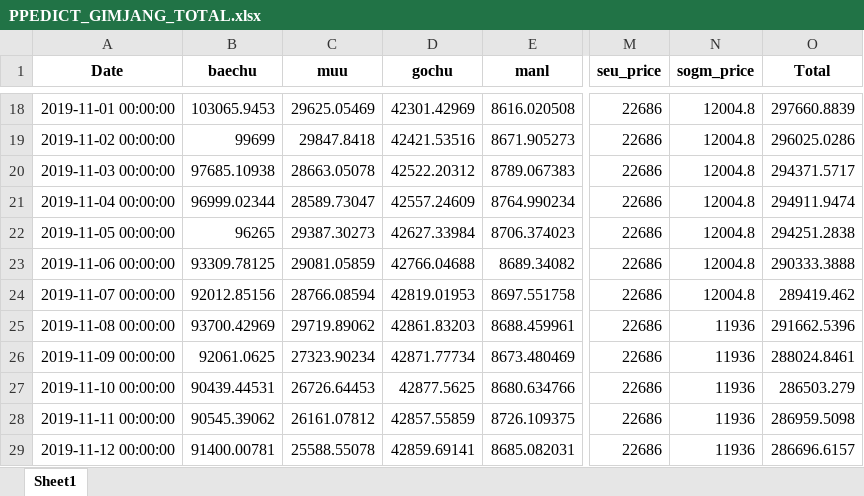
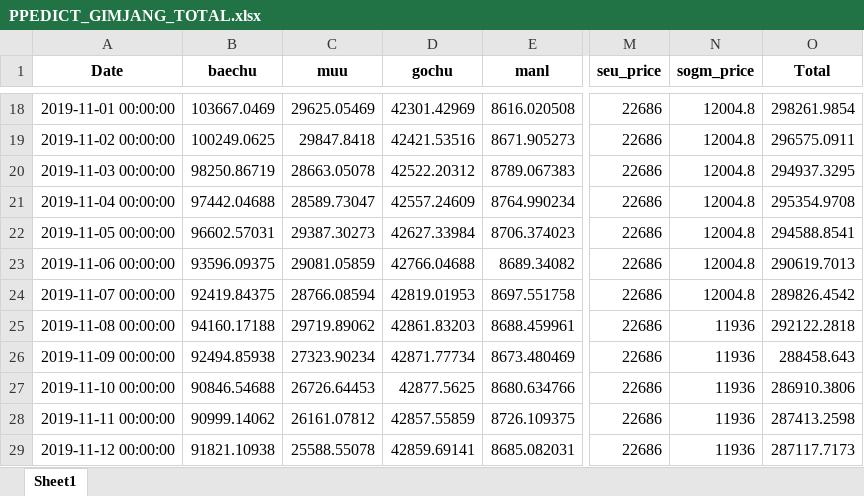
Before and after one commit to hyunsooklm/price_predict, an Excel workbook: chatbot/summary/PPEDICT_GIMJANG_TOTAL.xlsx, sheet Sheet1, drawn as a sheet; only a part is shown, gaps mark what is left out; values as stored, in another font and other column widths than the file's, no borders; the diff covers the shown part only; the diff names each change by its address in the sheet, - before the commit and + after, or states it on an @@ line.

```diff
--- a/chatbot/summary/PPEDICT_GIMJANG_TOTAL.xlsx (sheet Sheet1)
+++ b/chatbot/summary/PPEDICT_GIMJANG_TOTAL.xlsx (sheet Sheet1)
-B18 (baechu): 103065.9453
+B18 (baechu): 103667.0469
-O18 (Total): 297660.8839
+O18 (Total): 298261.9854
-B19 (baechu): 99699
+B19 (baechu): 100249.0625
-O19 (Total): 296025.0286
+O19 (Total): 296575.0911
-B20 (baechu): 97685.10938
+B20 (baechu): 98250.86719
-O20 (Total): 294371.5717
+O20 (Total): 294937.3295
-B21 (baechu): 96999.02344
+B21 (baechu): 97442.04688
-O21 (Total): 294911.9474
+O21 (Total): 295354.9708
-B22 (baechu): 96265
+B22 (baechu): 96602.57031
-O22 (Total): 294251.2838
+O22 (Total): 294588.8541
-B23 (baechu): 93309.78125
+B23 (baechu): 93596.09375
-O23 (Total): 290333.3888
+O23 (Total): 290619.7013
-B24 (baechu): 92012.85156
+B24 (baechu): 92419.84375
-O24 (Total): 289419.462
+O24 (Total): 289826.4542
-B25 (baechu): 93700.42969
+B25 (baechu): 94160.17188
-O25 (Total): 291662.5396
+O25 (Total): 292122.2818
-B26 (baechu): 92061.0625
+B26 (baechu): 92494.85938
-O26 (Total): 288024.8461
+O26 (Total): 288458.643
-B27 (baechu): 90439.44531
+B27 (baechu): 90846.54688
-O27 (Total): 286503.279
+O27 (Total): 286910.3806
-B28 (baechu): 90545.39062
+B28 (baechu): 90999.14062
-O28 (Total): 286959.5098
+O28 (Total): 287413.2598
-B29 (baechu): 91400.00781
+B29 (baechu): 91821.10938
-O29 (Total): 286696.6157
+O29 (Total): 287117.7173
```
Also changed, not shown: 32 edited cells elsewhere in this sheet, chatbot/summary/original_GIMJANG_TOTAL.xlsx, 2 other files.
